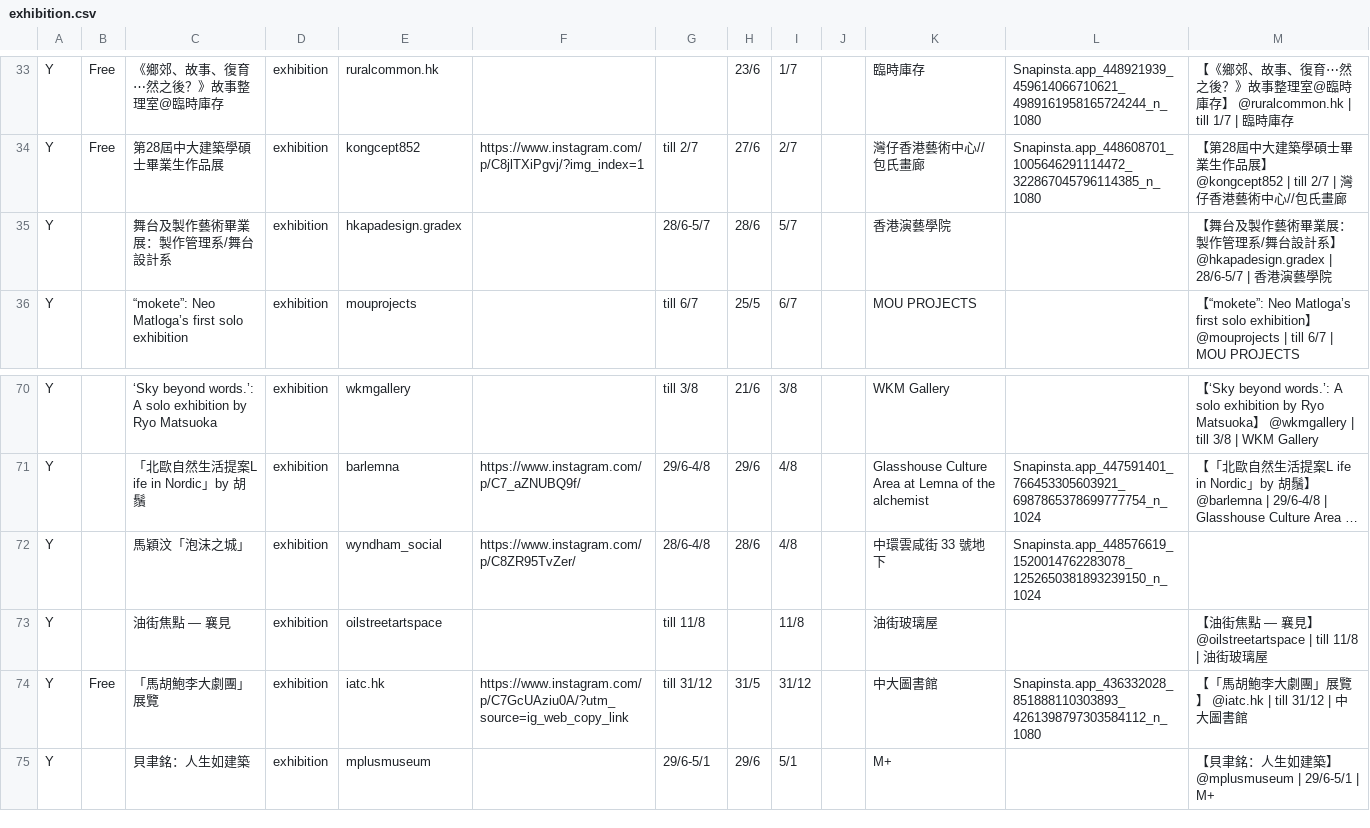
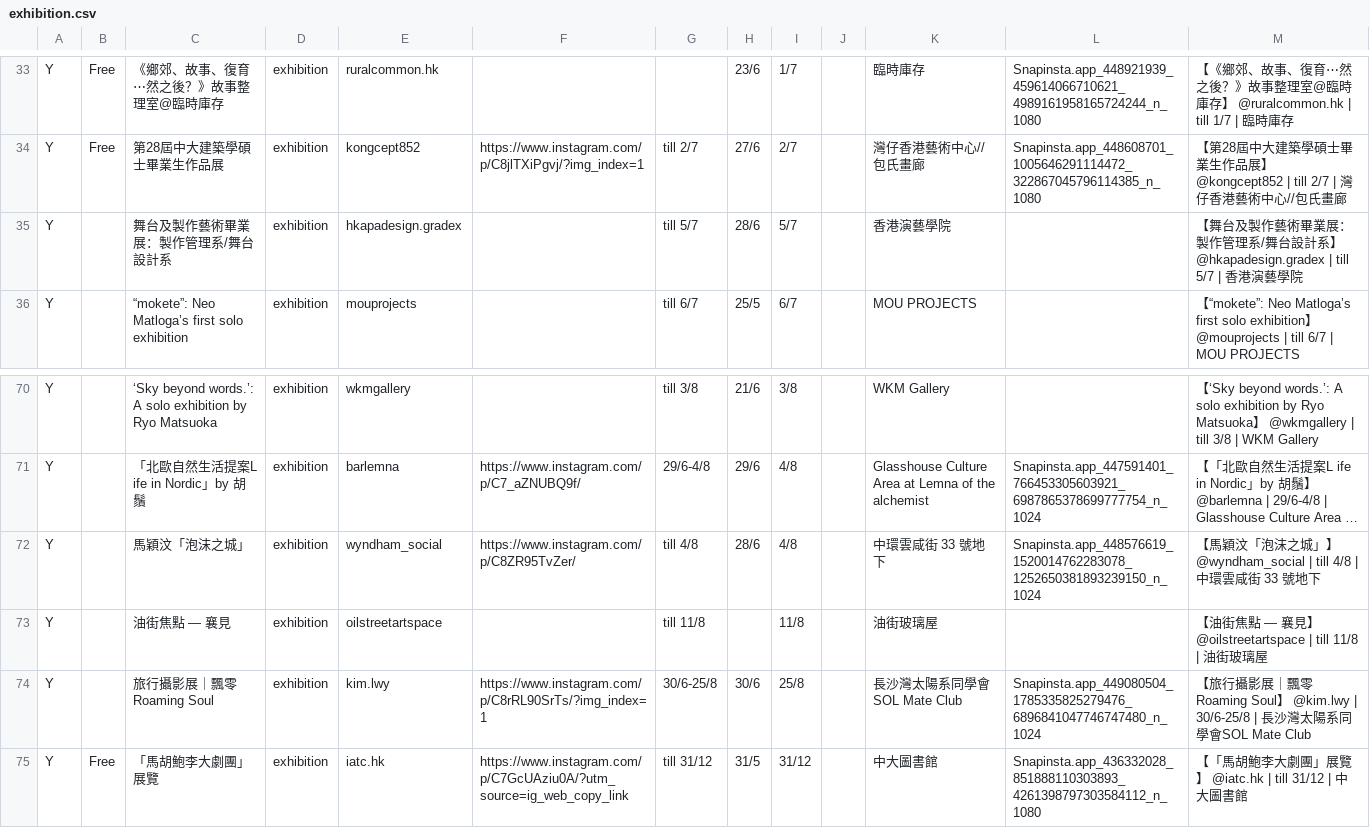
Before and after one commit to dl512/events, a CSV file: exhibition.csv, drawn as a sheet; only a part is shown, gaps mark what is left out; the shorter side is filled out with more unchanged rows; long unchanged cells end in …; the diff names each change by its address in the sheet, - before the commit and + after, or states it on an @@ line.

```diff
--- a/exhibition.csv
+++ b/exhibition.csv
-G35: 28/6-5/7
+G35: till 5/7
-M35: …】 @hkapadesign.gradex | 28/6-5/7 | 香港演…
+M35: …】 @hkapadesign.gradex | till 5/7 | 香港演…
-G72: 28/6-4/8
+G72: till 4/8
-M72: (empty)
+M72: 【馬穎汶「泡沫之城」】 @wyndham_social | till 4/8 | 中環雲咸街 33 號地下
+row 74: Y |  | 旅行攝影展｜飄零 Roaming Soul | exhibition | kim.lwy | https://www.instagram.com/p/C8rRL90SrTs/?img_index=1 | 30/6-25/8 | 30/6 | 25/8 |  | 長沙灣太陽系同學會SOL Mate Club | Snapinsta.app_449080504_1785335825279476_6896841047746747480_n_1024 | 【旅行攝影展｜飄零 Roaming Soul】 @kim.lwy | 30/6-25/8 | 長沙灣太陽系同學會SOL Mate Club
```
Also changed, not shown: event.csv, 20 other files.
